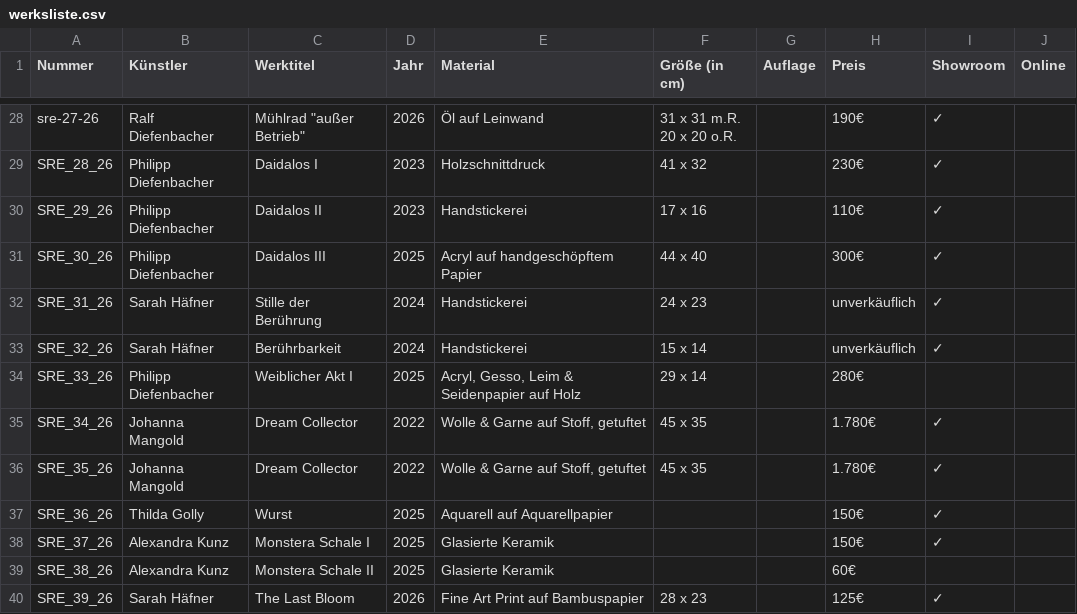
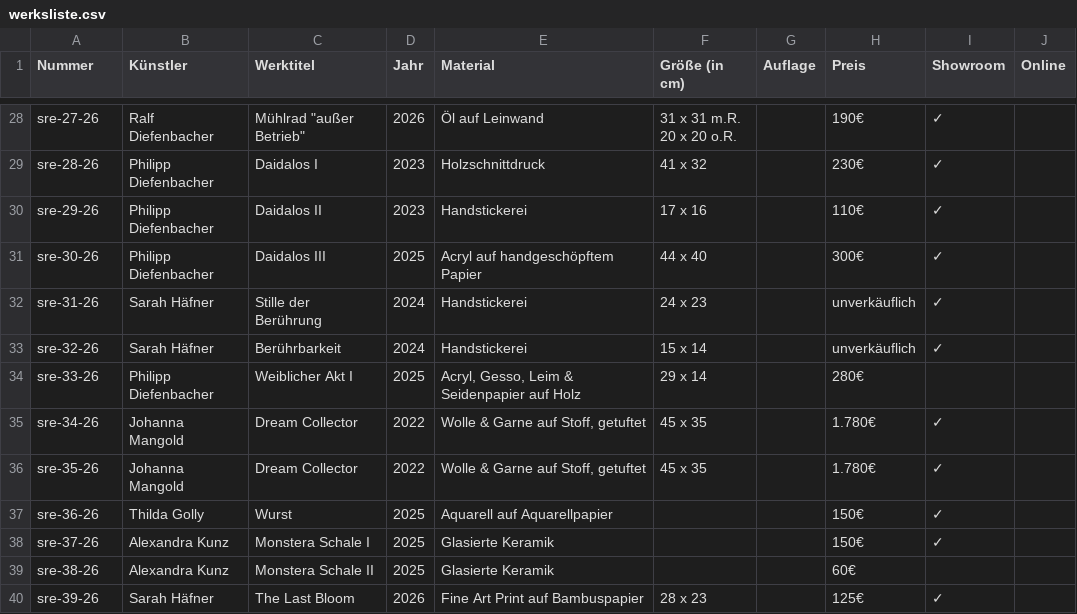
Before and after one commit to salzgrafik/showroom-eins, a CSV file: content/werksliste.csv, drawn as a sheet; only a part is shown, gaps mark what is left out; the diff covers the shown part only.

```diff
--- a/content/werksliste.csv
+++ b/content/werksliste.csv
@@ -40,13 +40,13 @@ sre-27-26,Ralf Diefenbacher,"Mühlrad ""außer Betrieb""",2026,Öl auf Leinwand,
 20 x 20 o.R.",,190€,✓,
-SRE_28_26,Philipp Diefenbacher,Daidalos I,2023,Holzschnittdruck,41 x 32,,230€,✓,
-SRE_29_26,Philipp Diefenbacher,Daidalos II,2023,Handstickerei,17 x 16,,110€,✓,
-SRE_30_26,Philipp Diefenbacher,Daidalos III,2025,Acryl auf handgeschöpftem Papier,44 x 40,,300€,✓,
-SRE_31_26,Sarah Häfner,Stille der Berührung,2024,Handstickerei,24 x 23,,unverkäuflich,✓,
-SRE_32_26,Sarah Häfner,Berührbarkeit,2024,Handstickerei,15 x 14,,unverkäuflich,✓,
-SRE_33_26,Philipp Diefenbacher,Weiblicher Akt I,2025,"Acryl, Gesso, Leim & Seidenpapier auf Holz",29 x 14,,280€,,
-SRE_34_26,Johanna Mangold,Dream Collector,2022,"Wolle & Garne auf Stoff, getuftet",45 x 35,,1.780€,✓,
-SRE_35_26,Johanna Mangold,Dream Collector,2022,"Wolle & Garne auf Stoff, getuftet",45 x 35,,1.780€,✓,
-SRE_36_26,Thilda Golly,Wurst,2025,Aquarell auf Aquarellpapier,,,150€,✓,
-SRE_37_26,Alexandra Kunz,Monstera Schale I,2025,Glasierte Keramik,,,150€,✓,
-SRE_38_26,Alexandra Kunz,Monstera Schale II,2025,Glasierte Keramik,,,60€,,
-SRE_39_26,Sarah Häfner,The Last Bloom,2026,Fine Art Print auf Bambuspapier,28 x 23,,125€,✓,
+sre-28-26,Philipp Diefenbacher,Daidalos I,2023,Holzschnittdruck,41 x 32,,230€,✓,
+sre-29-26,Philipp Diefenbacher,Daidalos II,2023,Handstickerei,17 x 16,,110€,✓,
+sre-30-26,Philipp Diefenbacher,Daidalos III,2025,Acryl auf handgeschöpftem Papier,44 x 40,,300€,✓,
+sre-31-26,Sarah Häfner,Stille der Berührung,2024,Handstickerei,24 x 23,,unverkäuflich,✓,
+sre-32-26,Sarah Häfner,Berührbarkeit,2024,Handstickerei,15 x 14,,unverkäuflich,✓,
+sre-33-26,Philipp Diefenbacher,Weiblicher Akt I,2025,"Acryl, Gesso, Leim & Seidenpapier auf Holz",29 x 14,,280€,,
+sre-34-26,Johanna Mangold,Dream Collector,2022,"Wolle & Garne auf Stoff, getuftet",45 x 35,,1.780€,✓,
+sre-35-26,Johanna Mangold,Dream Collector,2022,"Wolle & Garne auf Stoff, getuftet",45 x 35,,1.780€,✓,
+sre-36-26,Thilda Golly,Wurst,2025,Aquarell auf Aquarellpapier,,,150€,✓,
+sre-37-26,Alexandra Kunz,Monstera Schale I,2025,Glasierte Keramik,,,150€,✓,
+sre-38-26,Alexandra Kunz,Monstera Schale II,2025,Glasierte Keramik,,,60€,,
+sre-39-26,Sarah Häfner,The Last Bloom,2026,Fine Art Print auf Bambuspapier,28 x 23,,125€,✓,
```
Also changed, not shown: 26 edited cells elsewhere in this file.
